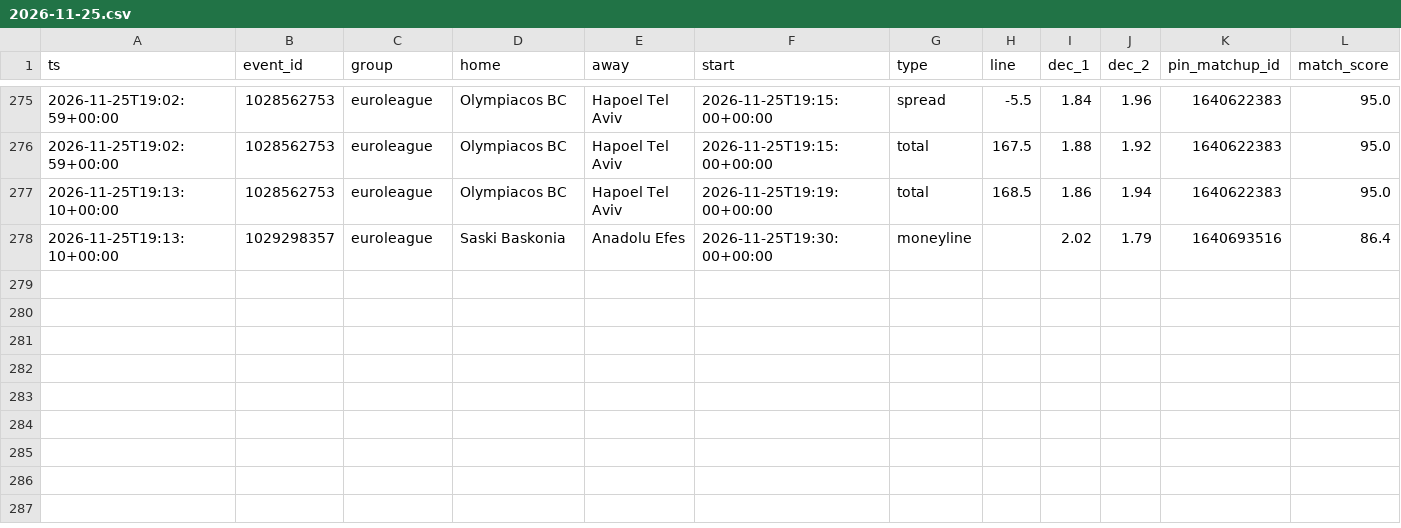
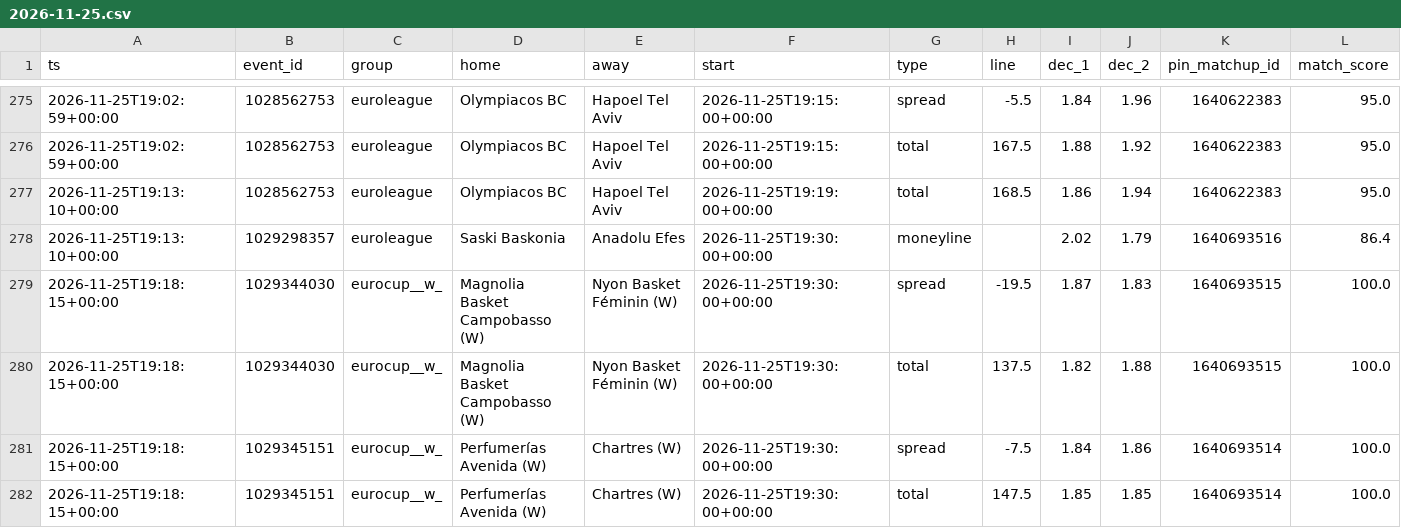
Before and after one commit to dataztrul/hoopsedge-odds, a CSV file: data/kambi/2026-11-25.csv, drawn as a sheet; only a part is shown, gaps mark what is left out.

```diff
--- a/data/kambi/2026-11-25.csv
+++ b/data/kambi/2026-11-25.csv
@@ -278 +278,5 @@ ts,event_id,group,home,away,start,type,line,dec_1,dec_2,pin_matchup_id,match_sco
 2026-11-25T19:13:10+00:00,1029298357,euroleague,Saski Baskonia,Anadolu Efes,2026-11-25T19:30:00+00:00,moneyline,,2.02,1.79,1640693516,86.4
+2026-11-25T19:18:15+00:00,1029344030,eurocup__w_,Magnolia Basket Campobasso (W),Nyon Basket Féminin (W),2026-11-25T19:30:00+00:00,spread,-19.5,1.87,1.83,1640693515,100.0
+2026-11-25T19:18:15+00:00,1029344030,eurocup__w_,Magnolia Basket Campobasso (W),Nyon Basket Féminin (W),2026-11-25T19:30:00+00:00,total,137.5,1.82,1.88,1640693515,100.0
+2026-11-25T19:18:15+00:00,1029345151,eurocup__w_,Perfumerías Avenida (W),Chartres (W),2026-11-25T19:30:00+00:00,spread,-7.5,1.84,1.86,1640693514,100.0
+2026-11-25T19:18:15+00:00,1029345151,eurocup__w_,Perfumerías Avenida (W),Chartres (W),2026-11-25T19:30:00+00:00,total,147.5,1.85,1.85,1640693514,100.0
```
Also changed, not shown: data/matchups.csv, 2 other files.
